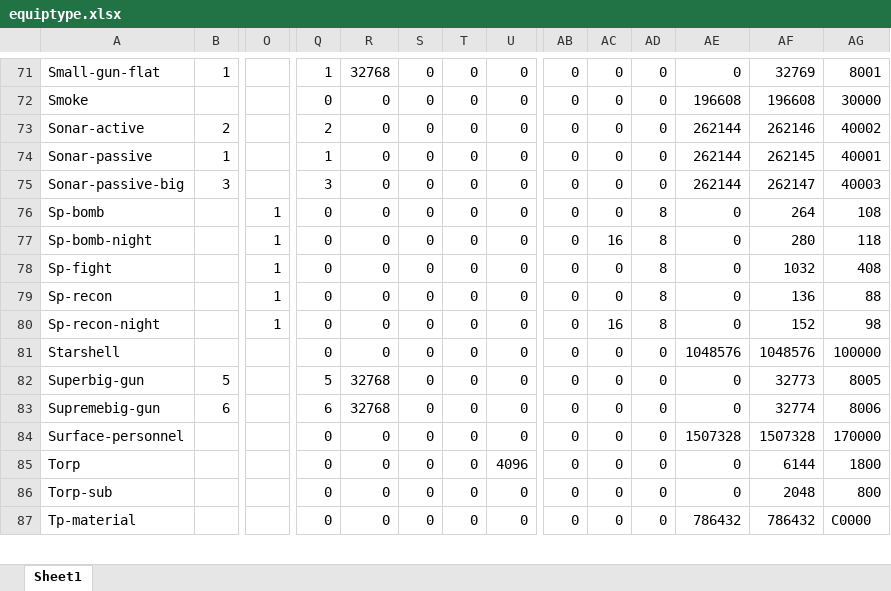
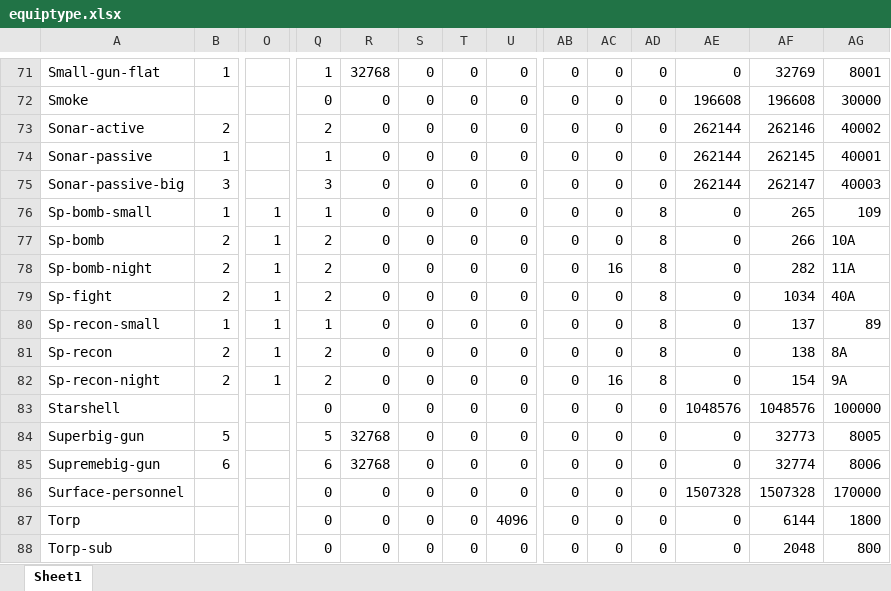
Before and after one commit to ibicdlcod/GuoMuoRuoProject, an Excel workbook: doc/worldview and mechanics/equiptype.xlsx, sheet Sheet1, drawn as a sheet; only a part is shown, gaps mark what is left out; the shorter side is filled out with more unchanged rows; values as stored, in another font and other column widths than the file's, no cell formats; addresses are those after the commit; rows hold the shown columns only; the diff names each change by its address in the sheet, - before the commit and + after, or states it on an @@ line.

```diff
--- a/doc/worldview and mechanics/equiptype.xlsx (sheet Sheet1)
+++ b/doc/worldview and mechanics/equiptype.xlsx (sheet Sheet1)
+row 76: Sp-bomb-small | 1 | 1 | 1 | 0 | 0 | 0 | 0 | 0 | 0 | 8 | 0 | 265 | 109
-B77:B79: (empty)
+B77:B79: 2
-Q77:Q79: 0
+Q77:Q79: 2
-AF77: 264
+AF77: 266
-AG77: 108
+AG77: 10A
-AF78: 280
+AF78: 282
-AG78: 118
+AG78: 11A
-AF79: 1032
+AF79: 1034
-AG79: 408
+AG79: 40A
+row 80: Sp-recon-small | 1 | 1 | 1 | 0 | 0 | 0 | 0 | 0 | 0 | 8 | 0 | 137 | 89
-B81:B82: (empty)
+B81:B82: 2
-Q81:Q82: 0
+Q81:Q82: 2
-AF81: 136
+AF81: 138
-AG81: 88
+AG81: 8A
-AF82: 152
+AF82: 154
-AG82: 98
+AG82: 9A
```
Also changed, not shown: cell formats, formulas that keep their value, 9 other files.
